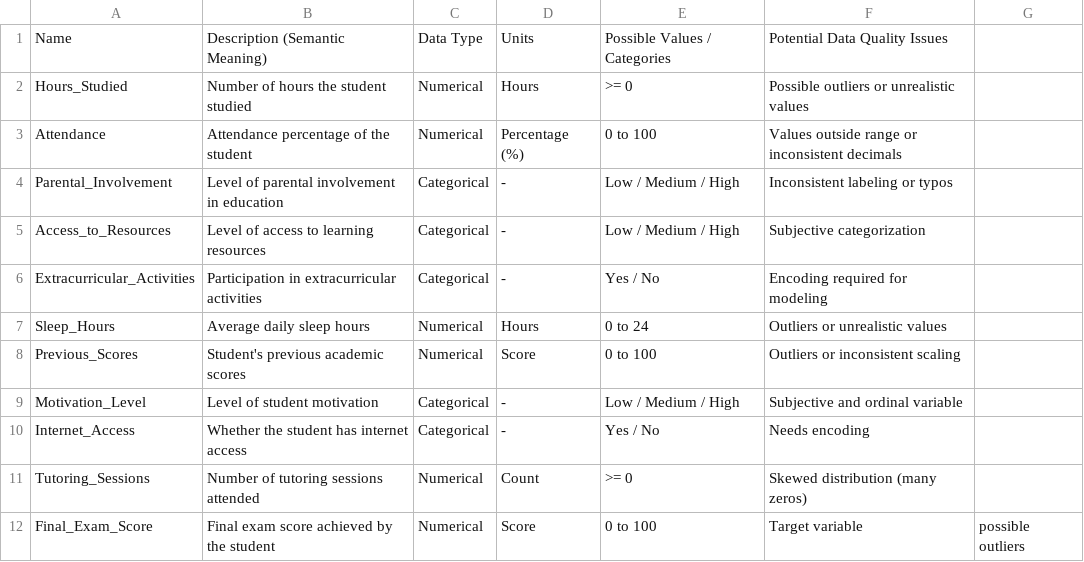
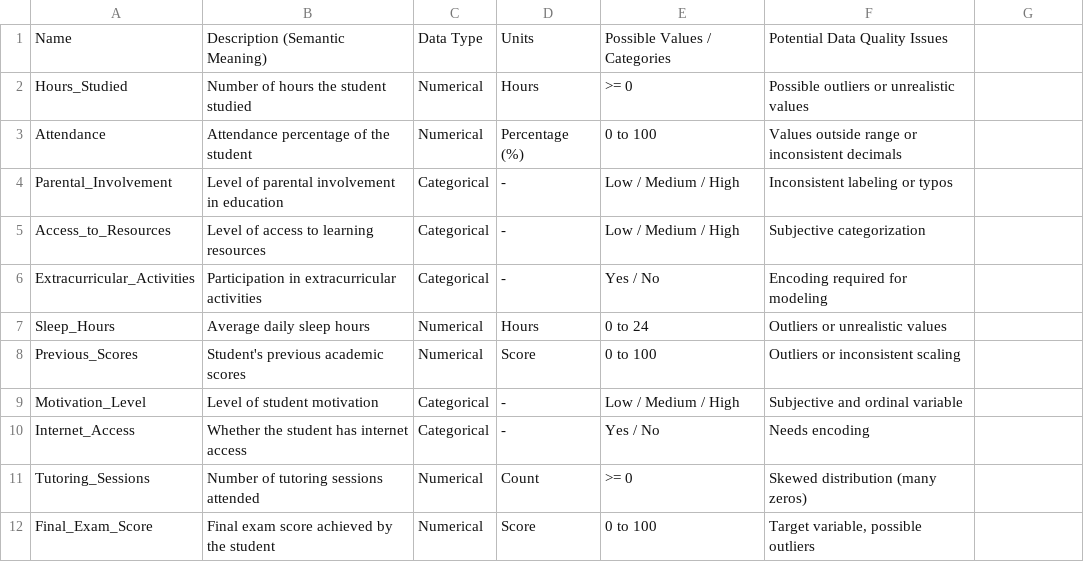
Before and after one commit to vitorHornburg/-uni2-datascience, a CSV file: dictionary.csv, drawn as a sheet; the diff names each change by its address in the sheet, - before the commit and + after, or states it on an @@ line.

Commit message:
Update dictionary.csv

```diff
--- a/dictionary.csv
+++ b/dictionary.csv
-F12: Target variable
+F12: Target variable, possible outliers
-G12: possible outliers
+G12: (empty)
```
